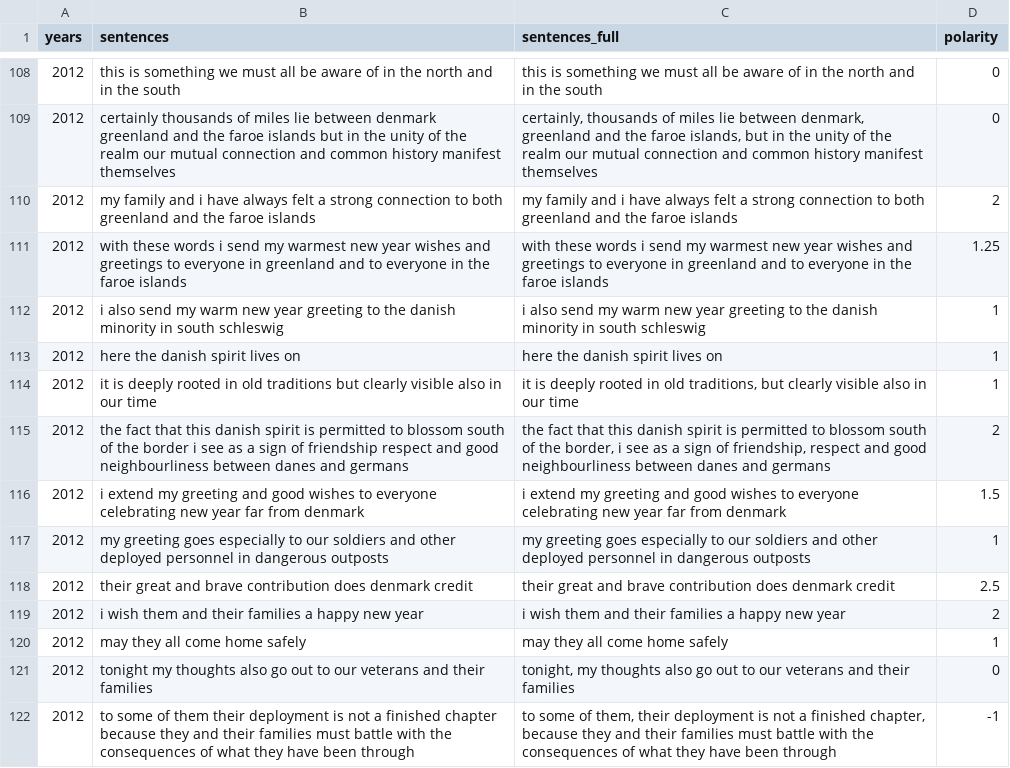
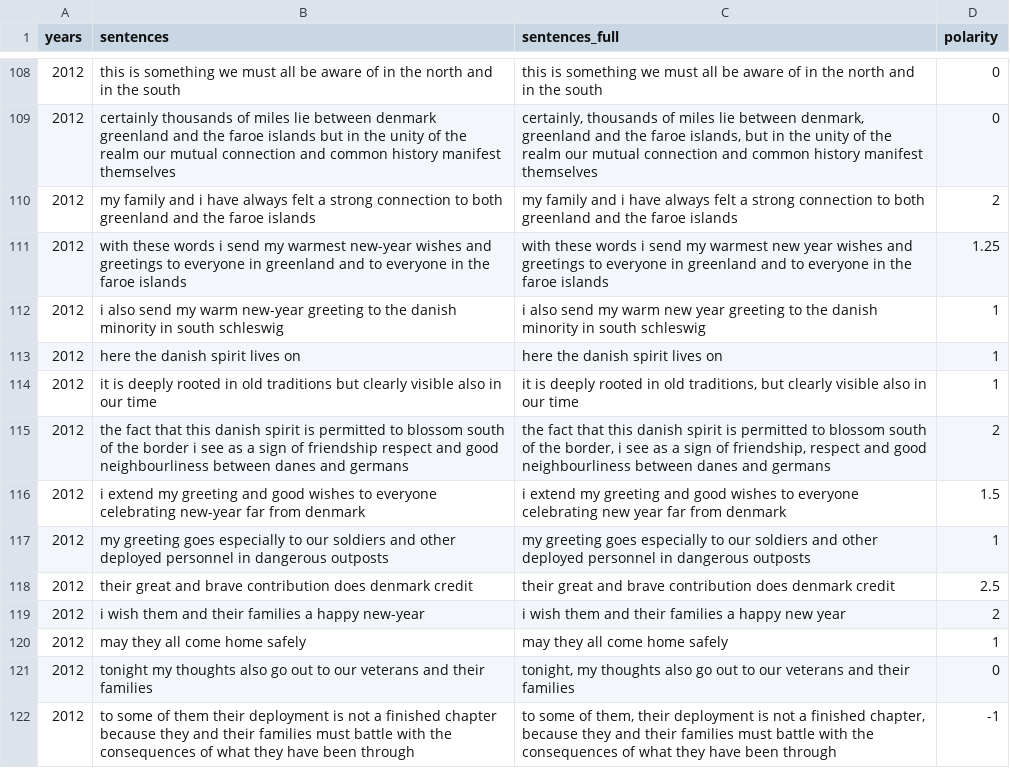
Before and after one commit to ADernild/queen_dk_nys, a CSV file: data/nys_sentences_eng.csv, drawn as a sheet; only a part is shown, gaps mark what is left out; the diff covers the shown part only.

```diff
--- a/data/nys_sentences_eng.csv
+++ b/data/nys_sentences_eng.csv
@@ -110,4 +110,4 @@
 2012," my family and i have always felt a strong connection to both greenland and the faroe islands"," my family and i have always felt a strong connection to both greenland and the faroe islands",2
-2012," with these words i send my warmest new year wishes and greetings to everyone in greenland and to everyone in the faroe islands"," with these words i send my warmest new year wishes and greetings to everyone in greenland and to everyone in the faroe islands",1.25
-2012," i also send my warm new year greeting to the danish minority in south schleswig"," i also send my warm new year greeting to the danish minority in south schleswig",1
+2012," with these words i send my warmest new-year wishes and greetings to everyone in greenland and to everyone in the faroe islands"," with these words i send my warmest new year wishes and greetings to everyone in greenland and to everyone in the faroe islands",1.25
+2012," i also send my warm new-year greeting to the danish minority in south schleswig"," i also send my warm new year greeting to the danish minority in south schleswig",1
 2012," here the danish spirit lives on"," here the danish spirit lives on",1
@@ -115,6 +115,6 @@
 2012," the fact that this danish spirit is permitted to blossom south of the border i see as a sign of friendship respect and good neighbourliness between danes and germans"," the fact that this danish spirit is permitted to blossom south of the border, i see as a sign of friendship, respect and good neighbourliness between danes and germans",2
-2012," i extend my greeting and good wishes to everyone celebrating new year far from denmark"," i extend my greeting and good wishes to everyone celebrating new year far from denmark",1.5
+2012," i extend my greeting and good wishes to everyone celebrating new-year far from denmark"," i extend my greeting and good wishes to everyone celebrating new year far from denmark",1.5
 2012," my greeting goes especially to our soldiers and other deployed personnel in dangerous outposts"," my greeting goes especially to our soldiers and other deployed personnel in dangerous outposts",1
 2012," their great and brave contribution does denmark credit"," their great and brave contribution does denmark credit",2.5
-2012," i wish them and their families a happy new year"," i wish them and their families a happy new year",2
+2012," i wish them and their families a happy new-year"," i wish them and their families a happy new year",2
 2012," may they all come home safely"," may they all come home safely",1
```
Also changed, not shown: 118 edited cells elsewhere in this file, data/new_year_speeches_1972-2020.csv, data/nys_1972-2020_cleaned.csv, 10 other files.
